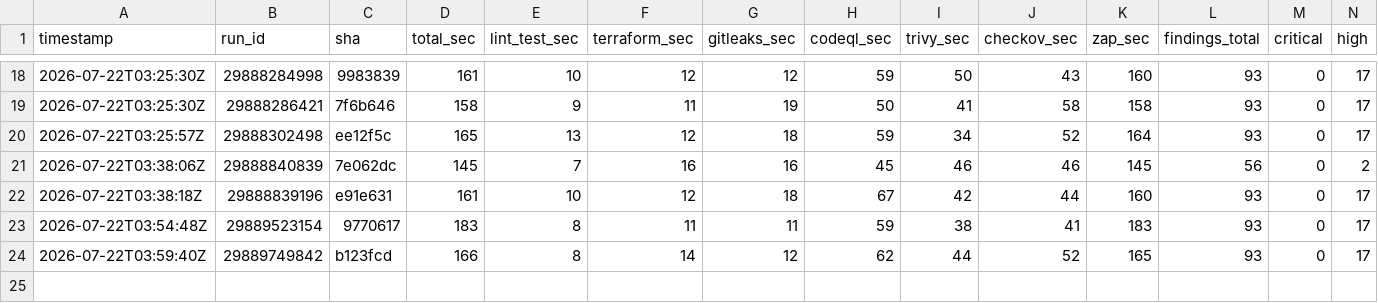
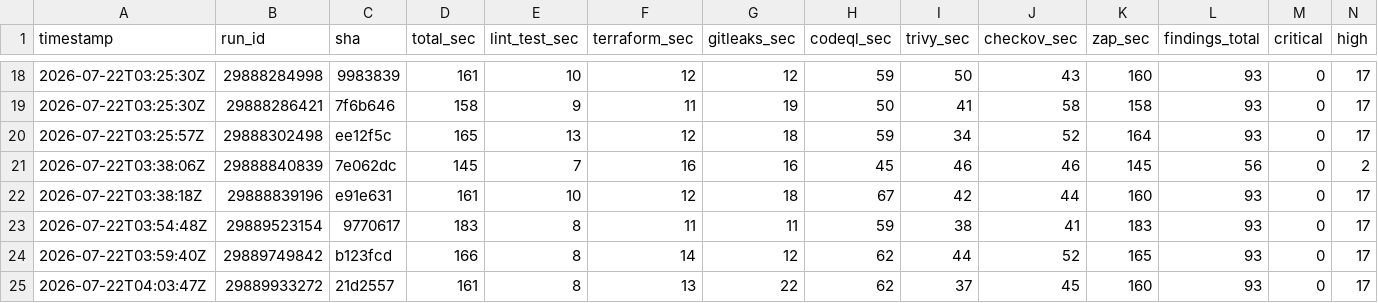
Before and after one commit to BohdanPanasenko/devsecops-pipeline-demo, a CSV file: metrics.csv, drawn as a sheet; only a part is shown, gaps mark what is left out; rows hold the shown columns only; the diff names each change by its address in the sheet, - before the commit and + after, or states it on an @@ line.

```diff
--- a/metrics.csv
+++ b/metrics.csv
+row 25: 2026-07-22T04:03:47Z | 29889933272 | 21d2557 | 161 | 8 | 13 | 22 | 62 | 37 | 45 | 160 | 93 | 0 | 17
```
